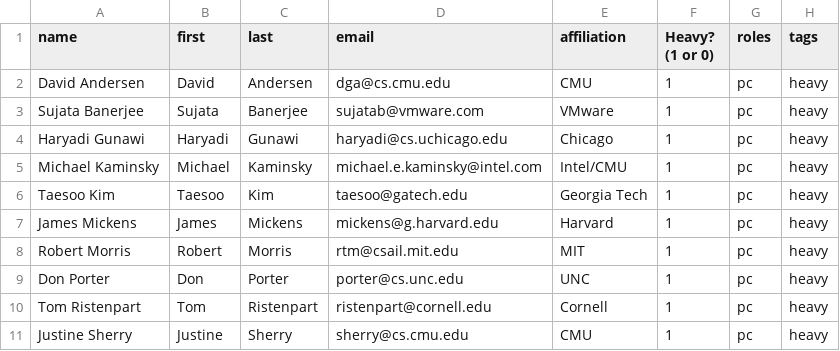
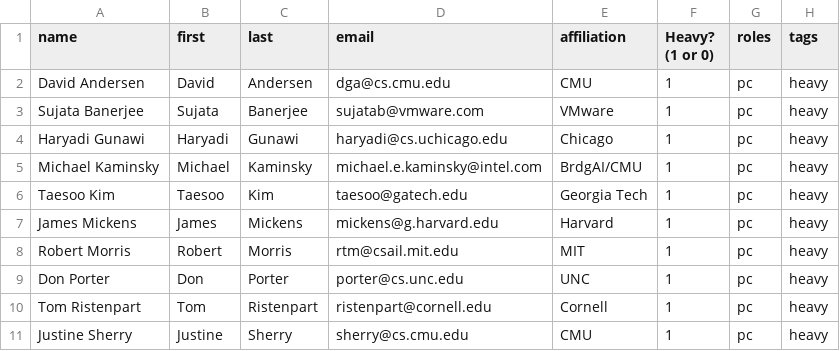
Before and after one commit to MPI-SWS/sosp21-www, a CSV file: pc.csv, drawn as a sheet; only a part is shown.

Commit message:
Program and update affiliation

```diff
--- a/pc.csv
+++ b/pc.csv
@@ -4,3 +4,3 @@ Sujata Banerjee,Sujata,Banerjee,sujatab@vmware.com ,VMware,1,pc,heavy
 Haryadi Gunawi,Haryadi,Gunawi,haryadi@cs.uchicago.edu ,Chicago,1,pc,heavy
-Michael Kaminsky,Michael,Kaminsky,michael.e.kaminsky@intel.com,Intel/CMU,1,pc,heavy
+Michael Kaminsky,Michael,Kaminsky,michael.e.kaminsky@intel.com,BrdgAI/CMU,1,pc,heavy
 Taesoo Kim,Taesoo,Kim,taesoo@gatech.edu,Georgia Tech,1,pc,heavy
```
Also changed, not shown: 7 other files.
